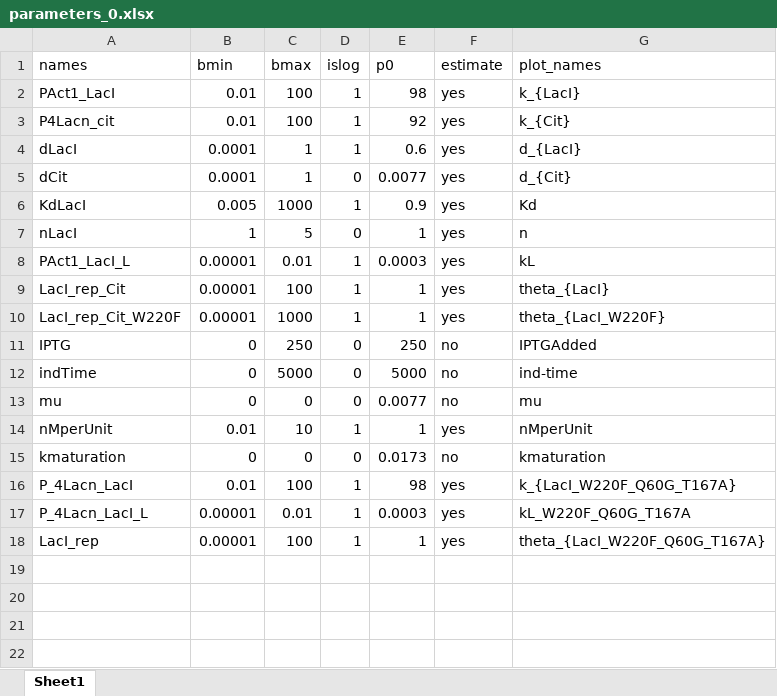
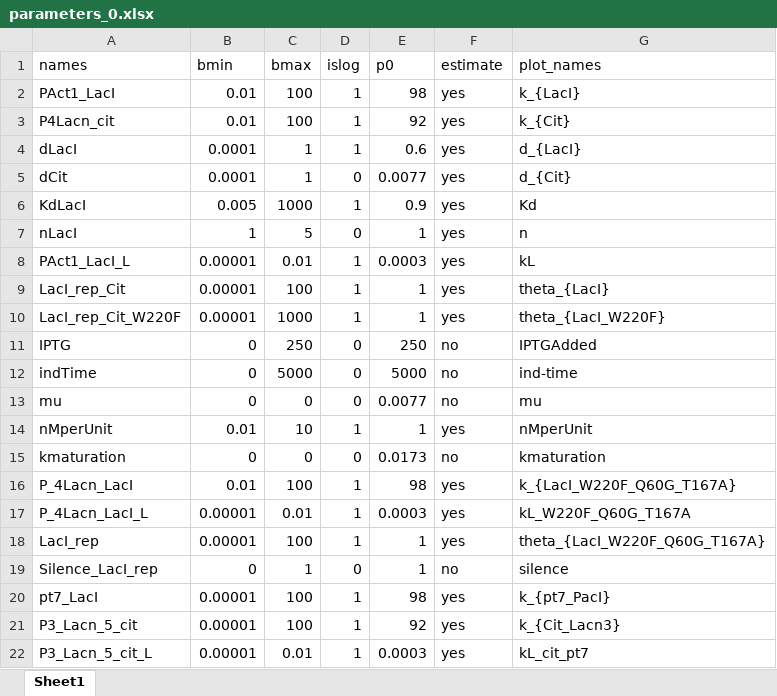
Before and after one commit to ClaudioBroger/Master, an Excel workbook: Master_Thesis/LacI/code/model/parameters_0.xlsx, sheet Sheet1, drawn as a sheet; values as stored, in another font and other column widths than the file's, no borders; the diff names each change by its address in the sheet, - before the commit and + after, or states it on an @@ line.

Commit message:
Changes per January 16th (LacI model 3 working circuits)

```diff
--- a/Master_Thesis/LacI/code/model/parameters_0.xlsx (sheet Sheet1)
+++ b/Master_Thesis/LacI/code/model/parameters_0.xlsx (sheet Sheet1)
+row 19: Silence_LacI_rep | 0 | 1 | 0 | 1 | no | silence
+row 20: pt7_LacI | 0.00001 | 100 | 1 | 98 | yes | k_{pt7_PacI}
+row 21: P3_Lacn_5_cit | 0.00001 | 100 | 1 | 92 | yes | k_{Cit_Lacn3}
+row 22: P3_Lacn_5_cit_L | 0.00001 | 0.01 | 1 | 0.0003 | yes | kL_cit_pt7
```
Also changed, not shown: 24 other files.
